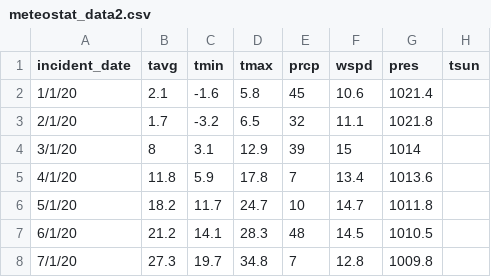
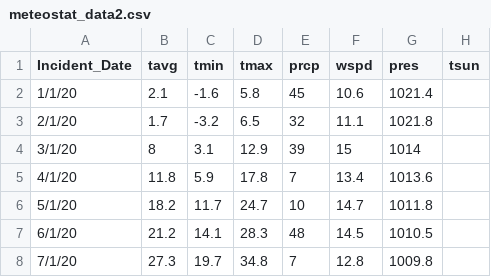
Before and after one commit to Yao7Jade/Project-1, a CSV file: meteostat_data2.csv, drawn as a sheet; only a part is shown.

Commit message:
Add files via upload

```diff
--- a/meteostat_data2.csv
+++ b/meteostat_data2.csv
@@ -1,2 +1,2 @@
-incident_date,tavg,tmin,tmax,prcp,wspd,pres,tsun
+Incident_Date,tavg,tmin,tmax,prcp,wspd,pres,tsun
 1/1/20,2.1,-1.6,5.8,45,10.6,1021.4,
```
